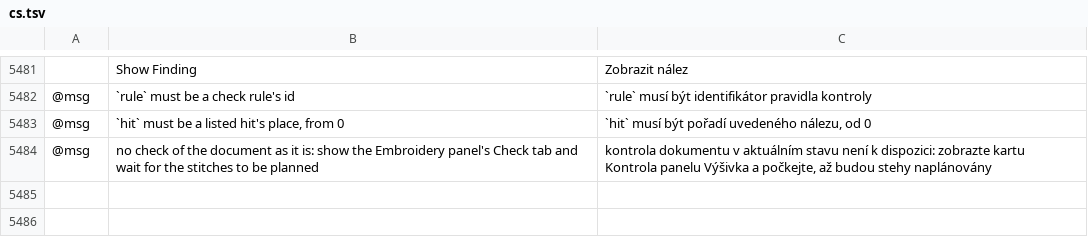
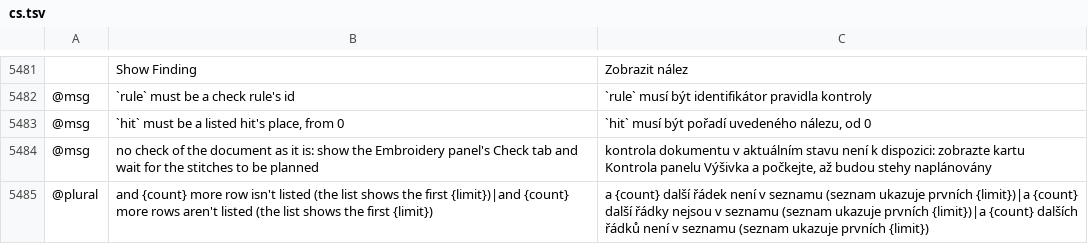
Before and after one commit to przbat-public/vectorcraft-stitch, a TSV file: crates/ui-egui/src/i18n/cs.tsv, drawn as a sheet; only a part is shown, gaps mark what is left out; the diff names each change by its address in the sheet, - before the commit and + after, or states it on an @@ line.

```diff
--- a/crates/ui-egui/src/i18n/cs.tsv
+++ b/crates/ui-egui/src/i18n/cs.tsv
+row 5485: @plural | and {count} more row isn't listed (the list shows the first {limit})|and {count} more rows aren't listed (the list shows the first {limit}) | a {count} další řádek není v seznamu (seznam ukazuje prvních {limit})|a {count} další řádky nejsou v seznamu (seznam ukazuje prvních {limit})|a {count} dalších řádků není v seznamu (seznam ukazuje prvních {limit})
```
Also changed, not shown: crates/ui-egui/src/i18n/bg.tsv, crates/ui-egui/src/i18n/el.tsv, 22 other files.
